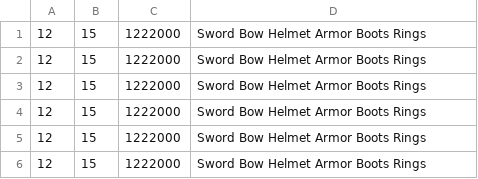
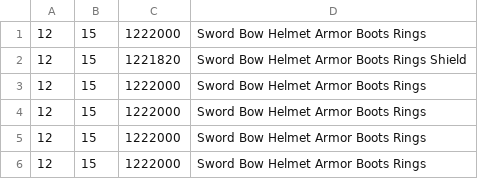
Before and after one commit to 2025-2-OOP-team-6/java_game, a CSV file: assets/files/wangqwer44_file.csv, drawn as a sheet.

```diff
--- a/assets/files/wangqwer44_file.csv
+++ b/assets/files/wangqwer44_file.csv
@@ -1,3 +1,3 @@
 12,15,1222000,Sword Bow Helmet Armor Boots Rings
-12,15,1222000,Sword Bow Helmet Armor Boots Rings
+12,15,1221820,Sword Bow Helmet Armor Boots Rings Shield
 12,15,1222000,Sword Bow Helmet Armor Boots Rings
```
Also changed, not shown: 1 other file.
